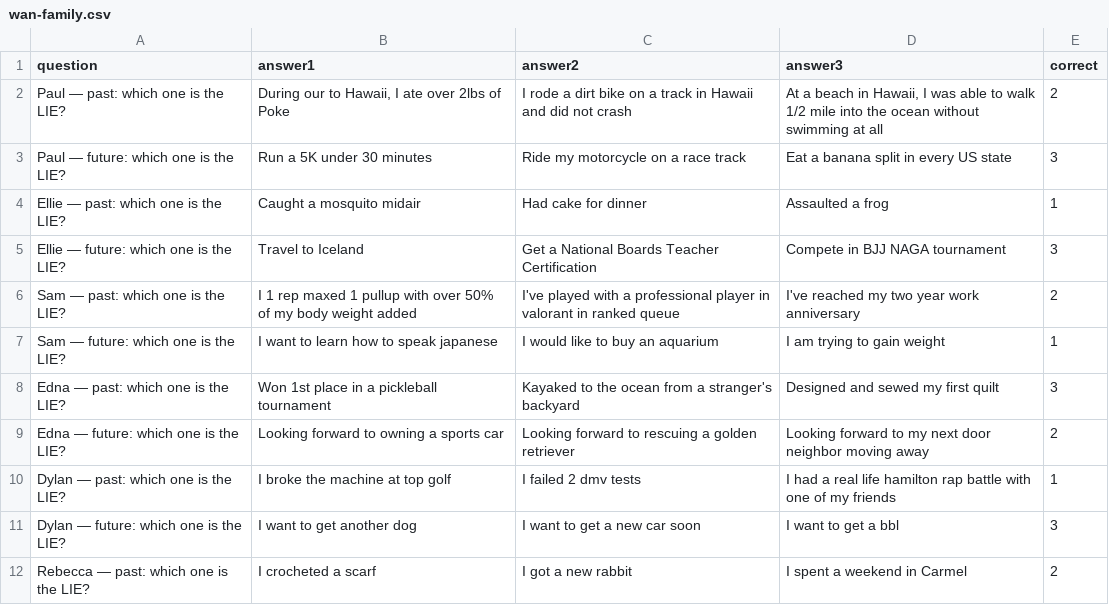
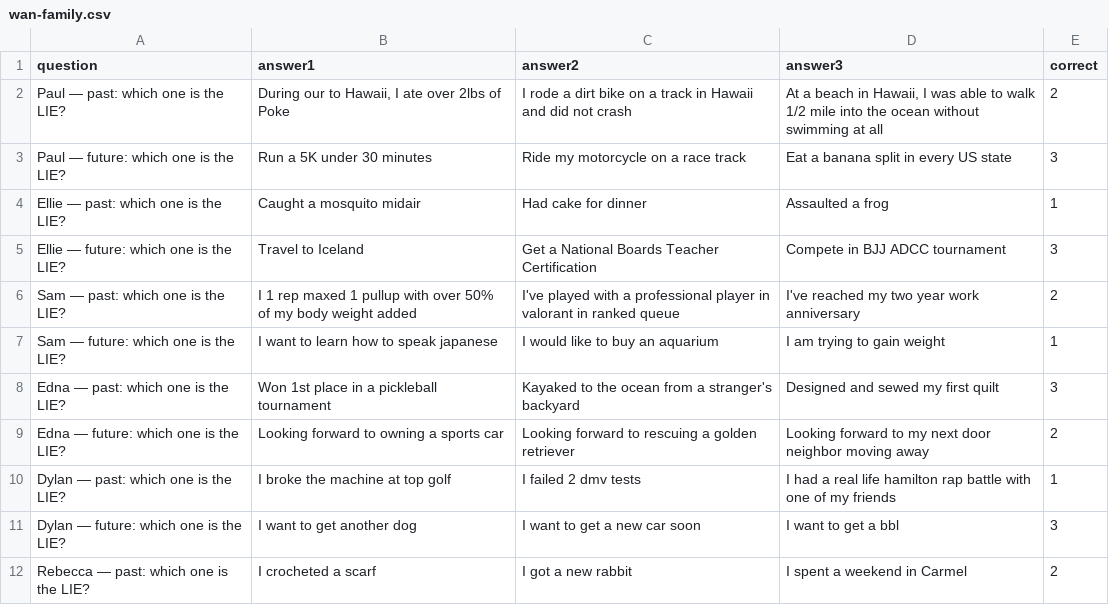
Before and after one commit to Turtdle/turtdle.github.io, a CSV file: public/quizzes/wan-family.csv, drawn as a sheet; only a part is shown.

Commit message:
Change Ellie's BJJ tournament from NAGA to ADCC

```diff
--- a/public/quizzes/wan-family.csv
+++ b/public/quizzes/wan-family.csv
@@ -4,3 +4,3 @@ Paul — future: which one is the LIE?,Run a 5K under 30 minutes,Ride my motorcy
 Ellie — past: which one is the LIE?,Caught a mosquito midair,Had cake for dinner,Assaulted a frog,1
-Ellie — future: which one is the LIE?,Travel to Iceland,Get a National Boards Teacher Certification,Compete in BJJ NAGA tournament,3
+Ellie — future: which one is the LIE?,Travel to Iceland,Get a National Boards Teacher Certification,Compete in BJJ ADCC tournament,3
 Sam — past: which one is the LIE?,I 1 rep maxed 1 pullup with over 50% of my body weight added,I've played with a professional player in valorant in ranked queue,I've reached my two year work anniversary,2
```
